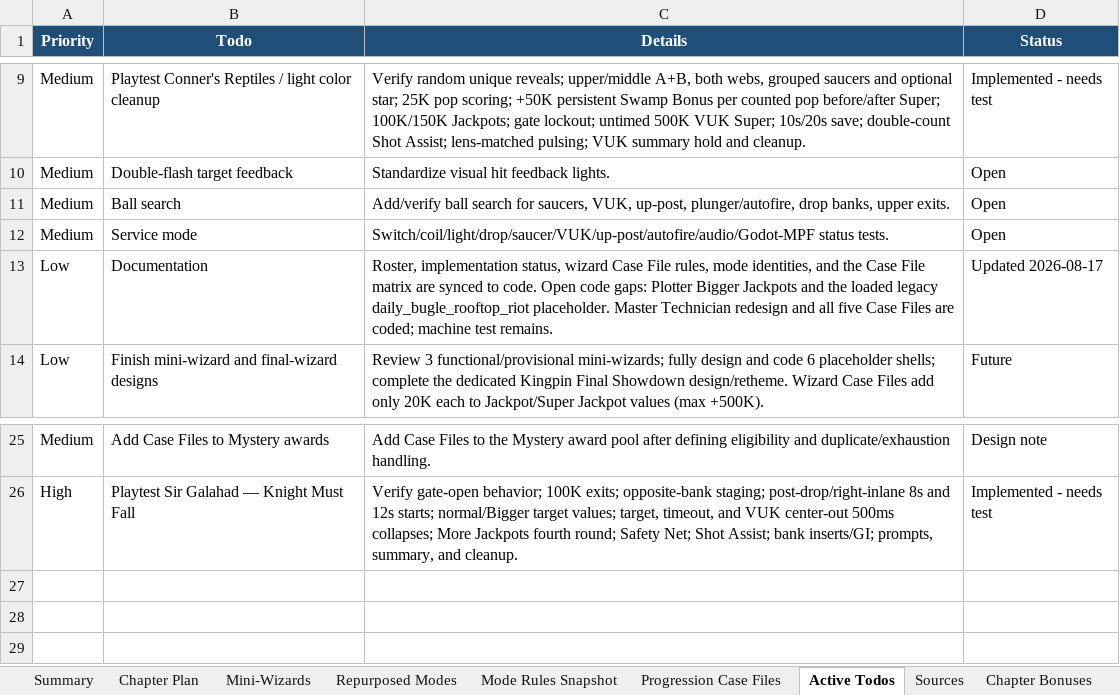
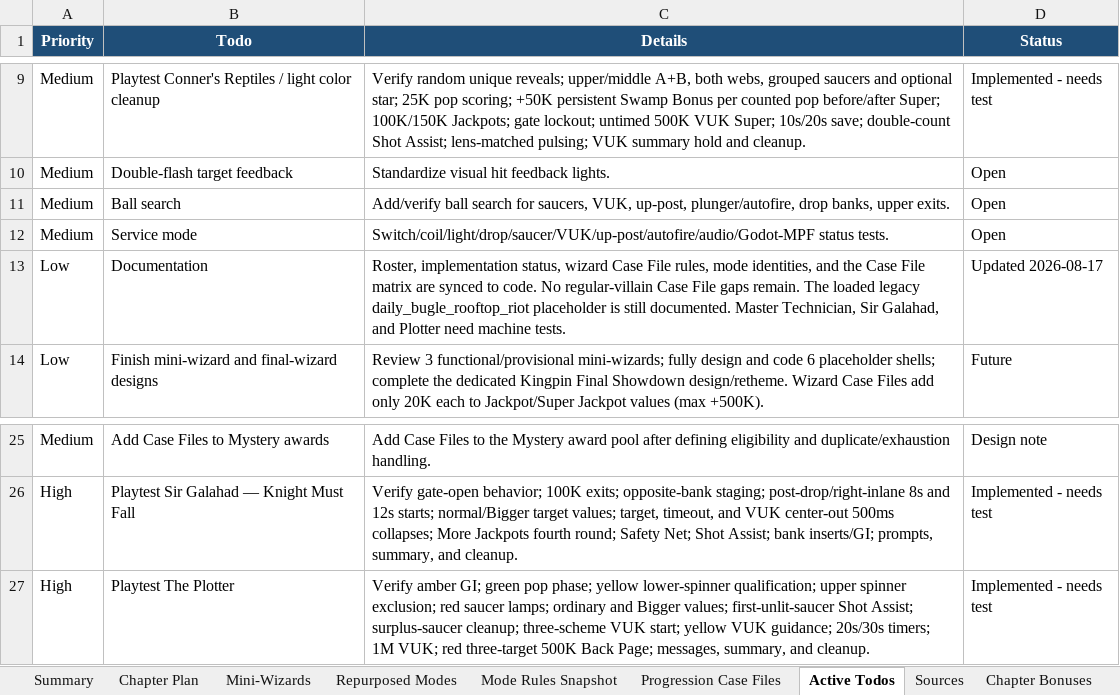
Before and after one commit to MarkInc666/AmazingSpiderMan67, an Excel workbook: docs/spiderman_1967_50_villain_chapter_plan.xlsx, sheet Active Todos, drawn as a sheet; only a part is shown, gaps mark what is left out; values as stored, in another font and other column widths than the file's, no borders; the diff names each change by its address in the sheet, - before the commit and + after, or states it on an @@ line.

Commit message:
plotter update

```diff
--- a/docs/spiderman_1967_50_villain_chapter_plan.xlsx (sheet Active Todos)
+++ b/docs/spiderman_1967_50_villain_chapter_plan.xlsx (sheet Active Todos)
-C13 (Details): …to code. Open code gaps: Plotter Bigger Jackpots and the loaded legacy daily_bugle_rooftop_riot placeholder. Master Technician redesign and all five Case Files are coded; machine test remains.
+C13 (Details): …to code. No regular-villain Case File gaps remain. The loaded legacy daily_bugle_rooftop_riot placeholder is still documented. Master Technician, Sir Galahad, and Plotter need machine tests.
+row 27: High | Playtest The Plotter | Verify amber GI; green pop phase; yellow lower-spinner qualification; upper spinner exclusion; red saucer lamps; ordinary and Bigger values; first-unlit-saucer Shot Assist; surplus-saucer cleanup; three-scheme VUK start; yellow VUK guidance; 20s/30s timers; 1M VUK; red three-target 500K Back Page; messages, summary, and cleanup. | Implemented - needs test
```
Also changed, not shown: sheet Mode Balance, sheet Mode Rules Snapshot, sheet Chapter Plan, sheet Repurposed Modes, 5 other files.
